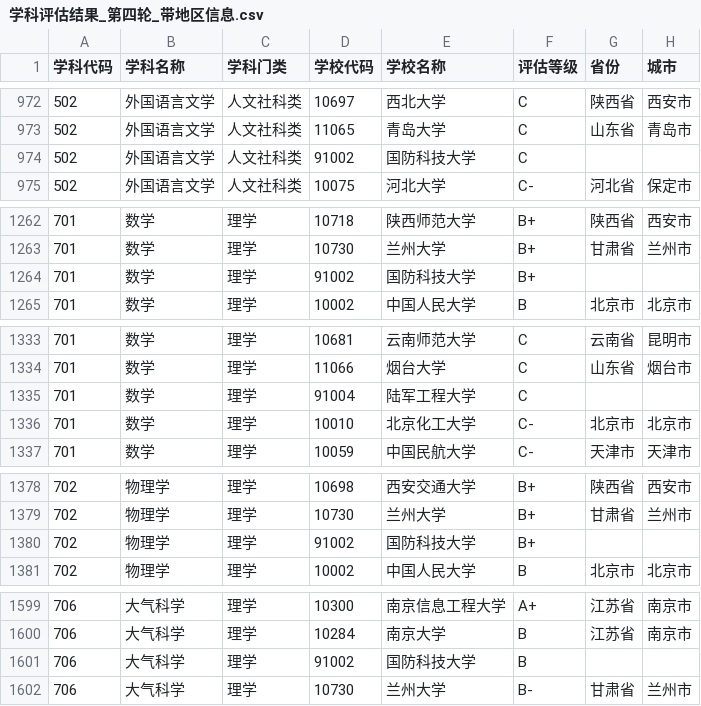
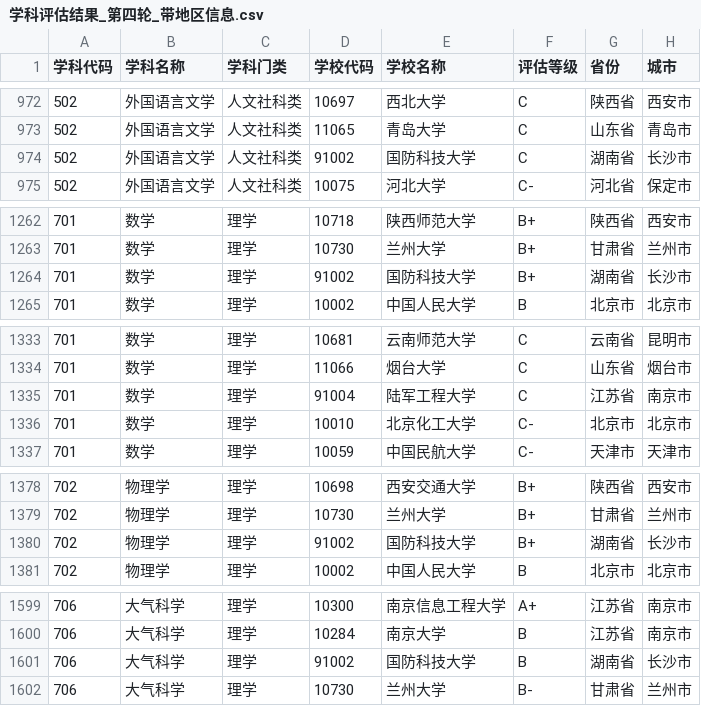
Before and after one commit to JingW-ui/PI-MAPP, a CSV file: project_for_crawler/subject_judgement_crawler_and_vi/学科评估结果_第四轮_带地区信息.csv, drawn as a sheet; only a part is shown, gaps mark what is left out; the diff covers the shown part only.

```diff
--- a/project_for_crawler/subject_judgement_crawler_and_vi/学科评估结果_第四轮_带地区信息.csv
+++ b/project_for_crawler/subject_judgement_crawler_and_vi/学科评估结果_第四轮_带地区信息.csv
@@ -973,3 +973,3 @@
 502,外国语言文学,人文社科类,11065,青岛大学,C,山东省,青岛市
-502,外国语言文学,人文社科类,91002,国防科技大学,C,,
+502,外国语言文学,人文社科类,91002,国防科技大学,C,湖南省,长沙市
 502,外国语言文学,人文社科类,10075,河北大学,C-,河北省,保定市
@@ -1263,3 +1263,3 @@
 701,数学,理学,10730,兰州大学,B+,甘肃省,兰州市
-701,数学,理学,91002,国防科技大学,B+,,
+701,数学,理学,91002,国防科技大学,B+,湖南省,长沙市
 701,数学,理学,10002,中国人民大学,B,北京市,北京市
@@ -1334,3 +1334,3 @@
 701,数学,理学,11066,烟台大学,C,山东省,烟台市
-701,数学,理学,91004,陆军工程大学,C,,
+701,数学,理学,91004,陆军工程大学,C,江苏省,南京市
 701,数学,理学,10010,北京化工大学,C-,北京市,北京市
@@ -1379,3 +1379,3 @@
 702,物理学,理学,10730,兰州大学,B+,甘肃省,兰州市
-702,物理学,理学,91002,国防科技大学,B+,,
+702,物理学,理学,91002,国防科技大学,B+,湖南省,长沙市
 702,物理学,理学,10002,中国人民大学,B,北京市,北京市
@@ -1600,3 +1600,3 @@
 706,大气科学,理学,10284,南京大学,B,江苏省,南京市
-706,大气科学,理学,91002,国防科技大学,B,,
+706,大气科学,理学,91002,国防科技大学,B,湖南省,长沙市
 706,大气科学,理学,10730,兰州大学,B-,甘肃省,兰州市
```
Also changed, not shown: 54 edited cells elsewhere in this file, 3 other files.
